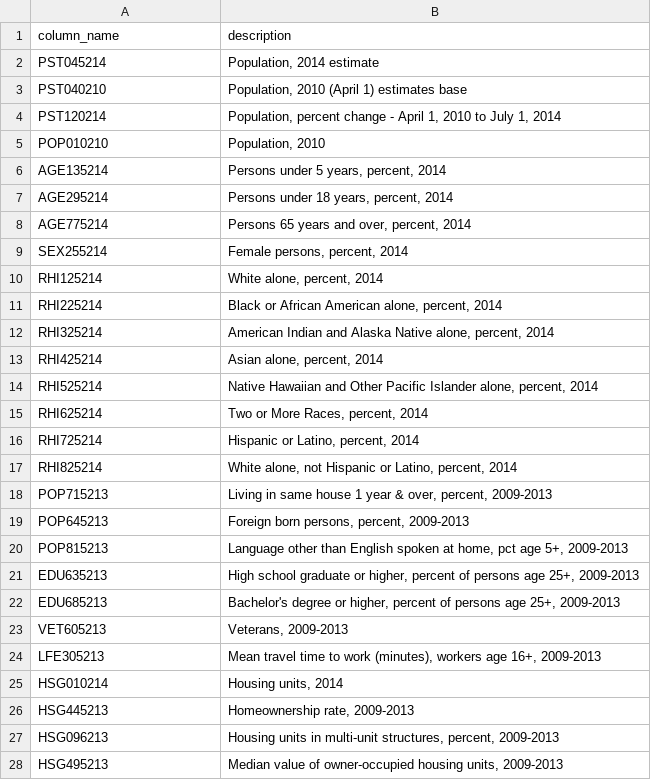
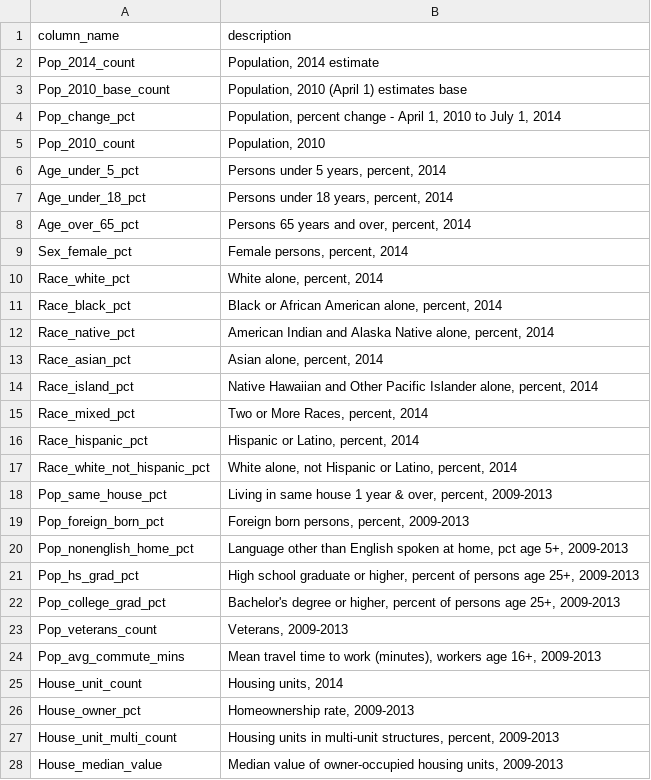
Before and after one commit to houstondatavis/data-jam-august-2016, a CSV file: csv/county_facts_dictionary.csv, drawn as a sheet; only a part is shown; the diff covers the shown part only.

Commit message:
Update make_pretty.R
Write updated data dictionaries in feather and csv

```diff
--- a/csv/county_facts_dictionary.csv
+++ b/csv/county_facts_dictionary.csv
@@ -2,27 +2,27 @@ column_name,description
-PST045214,"Population, 2014 estimate"
-PST040210,"Population, 2010 (April 1) estimates base"
-PST120214,"Population, percent change - April 1, 2010 to July 1, 2014"
-POP010210,"Population, 2010"
-AGE135214,"Persons under 5 years, percent, 2014"
-AGE295214,"Persons under 18 years, percent, 2014"
-AGE775214,"Persons 65 years and over, percent, 2014"
-SEX255214,"Female persons, percent, 2014"
-RHI125214,"White alone, percent, 2014"
-RHI225214,"Black or African American alone, percent, 2014"
-RHI325214,"American Indian and Alaska Native alone, percent, 2014"
-RHI425214,"Asian alone, percent, 2014"
-RHI525214,"Native Hawaiian and Other Pacific Islander alone, percent, 2014"
-RHI625214,"Two or More Races, percent, 2014"
-RHI725214,"Hispanic or Latino, percent, 2014"
-RHI825214,"White alone, not Hispanic or Latino, percent, 2014"
-POP715213,"Living in same house 1 year & over, percent, 2009-2013"
-POP645213,"Foreign born persons, percent, 2009-2013"
-POP815213,"Language other than English spoken at home, pct age 5+, 2009-2013"
-EDU635213,"High school graduate or higher, percent of persons age 25+, 2009-2013"
-EDU685213,"Bachelor's degree or higher, percent of persons age 25+, 2009-2013"
-VET605213,"Veterans, 2009-2013"
-LFE305213,"Mean travel time to work (minutes), workers age 16+, 2009-2013"
-HSG010214,"Housing units, 2014"
-HSG445213,"Homeownership rate, 2009-2013"
-HSG096213,"Housing units in multi-unit structures, percent, 2009-2013"
-HSG495213,"Median value of owner-occupied housing units, 2009-2013"
+"Pop_2014_count", "Population, 2014 estimate"
+"Pop_2010_base_count","Population, 2010 (April 1) estimates base"
+"Pop_change_pct","Population, percent change - April 1, 2010 to July 1, 2014"
+"Pop_2010_count","Population, 2010"
+"Age_under_5_pct","Persons under 5 years, percent, 2014"
+"Age_under_18_pct","Persons under 18 years, percent, 2014"
+"Age_over_65_pct","Persons 65 years and over, percent, 2014"
+"Sex_female_pct","Female persons, percent, 2014"
+"Race_white_pct","White alone, percent, 2014"
+"Race_black_pct","Black or African American alone, percent, 2014"
+"Race_native_pct","American Indian and Alaska Native alone, percent, 2014"
+"Race_asian_pct","Asian alone, percent, 2014"
+"Race_island_pct","Native Hawaiian and Other Pacific Islander alone, percent, 2014"
+"Race_mixed_pct","Two or More Races, percent, 2014"
+"Race_hispanic_pct","Hispanic or Latino, percent, 2014"
+"Race_white_not_hispanic_pct","White alone, not Hispanic or Latino, percent, 2014"
+"Pop_same_house_pct","Living in same house 1 year & over, percent, 2009-2013"
+"Pop_foreign_born_pct","Foreign born persons, percent, 2009-2013"
+"Pop_nonenglish_home_pct","Language other than English spoken at home, pct age 5+, 2009-2013"
+"Pop_hs_grad_pct","High school graduate or higher, percent of persons age 25+, 2009-2013"
+"Pop_college_grad_pct","Bachelor's degree or higher, percent of persons age 25+, 2009-2013"
+"Pop_veterans_count","Veterans, 2009-2013"
+"Pop_avg_commute_mins","Mean travel time to work (minutes), workers age 16+, 2009-2013"
+"House_unit_count","Housing units, 2014"
+"House_owner_pct","Homeownership rate, 2009-2013"
+"House_unit_multi_count","Housing units in multi-unit structures, percent, 2009-2013"
+"House_median_value","Median value of owner-occupied housing units, 2009-2013"
```
Also changed, not shown: 24 edited cells elsewhere in this file, 1 other file.
